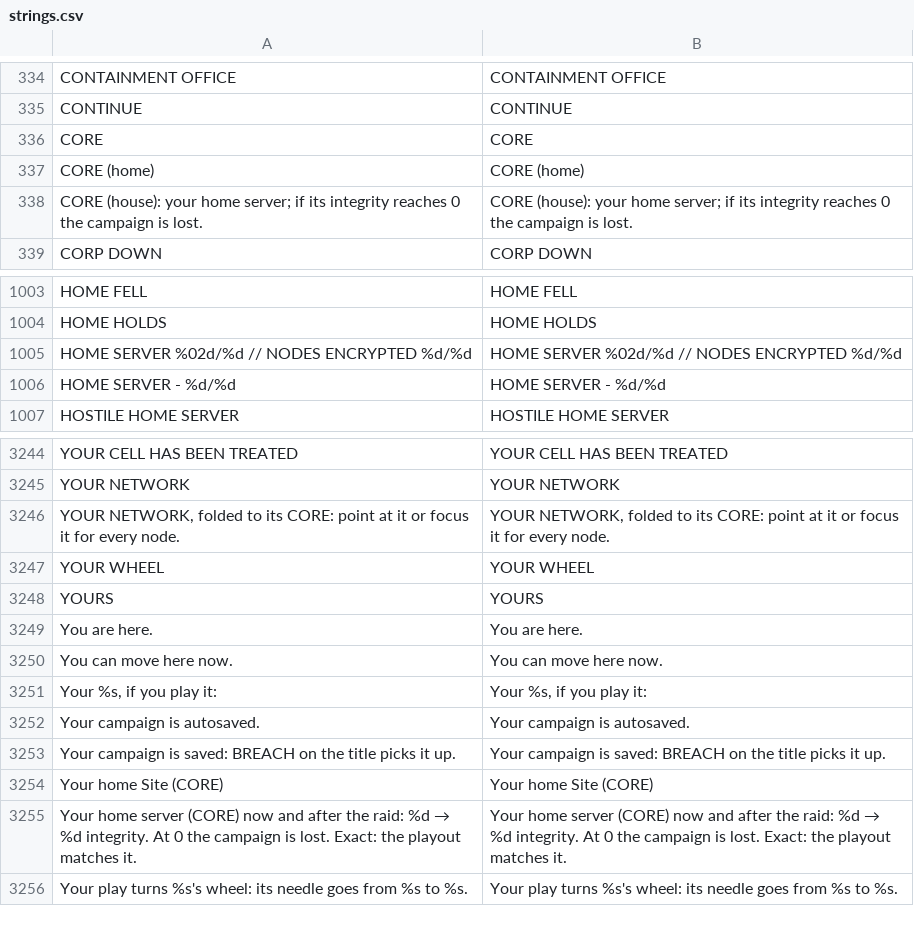
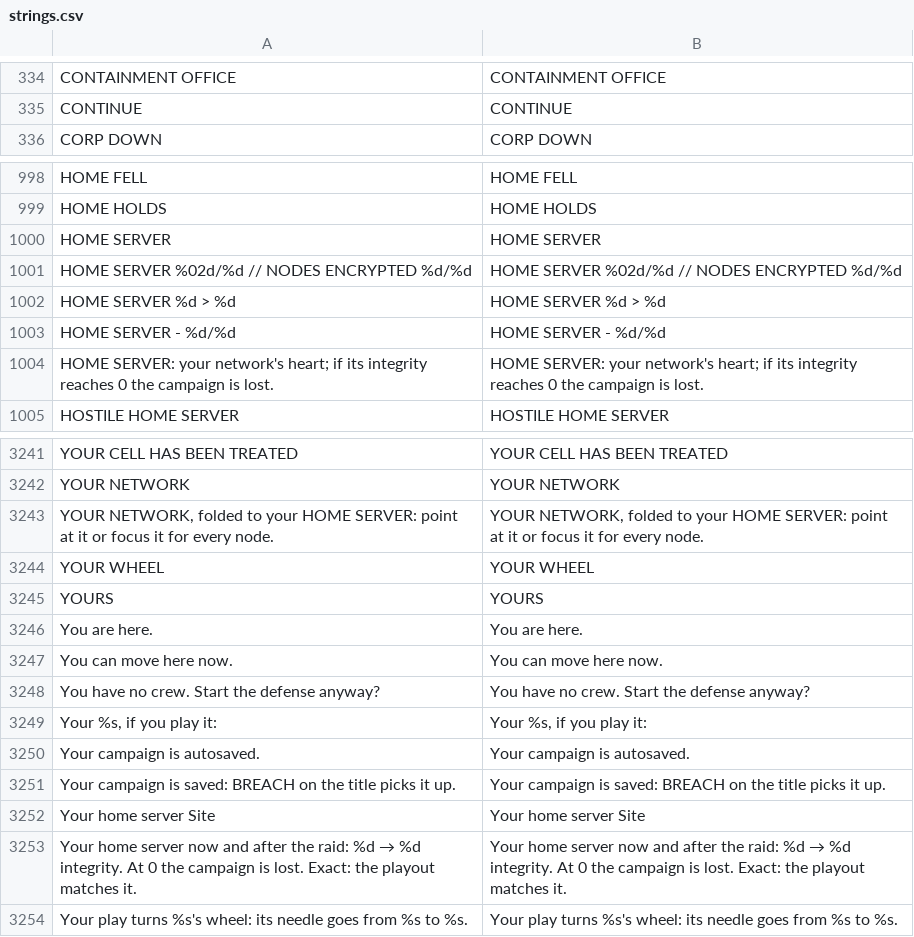
Before and after one commit to Noitues/REBEL_CELL, a CSV file: assets/text/strings.csv, drawn as a sheet; only a part is shown, gaps mark what is left out; the diff covers the shown part only.

```diff
--- a/assets/text/strings.csv
+++ b/assets/text/strings.csv
@@ -347,5 +347,2 @@ CONTAINMENT OFFICE,CONTAINMENT OFFICE
 CONTINUE,CONTINUE
-CORE,CORE
-CORE (home),CORE (home)
-CORE (house): your home server; if its integrity reaches 0 the campaign is lost.,CORE (house): your home server; if its integrity reaches 0 the campaign is lost.
 CORP DOWN,CORP DOWN
@@ -1016,4 +1011,7 @@ HOME FELL,HOME FELL
 HOME HOLDS,HOME HOLDS
+HOME SERVER,HOME SERVER
 HOME SERVER  %02d/%d   //   NODES ENCRYPTED  %d/%d,HOME SERVER  %02d/%d   //   NODES ENCRYPTED  %d/%d
+HOME SERVER %d > %d,HOME SERVER %d > %d
 HOME SERVER - %d/%d,HOME SERVER - %d/%d
+HOME SERVER: your network's heart; if its integrity reaches 0 the campaign is lost.,HOME SERVER: your network's heart; if its integrity reaches 0 the campaign is lost.
 HOSTILE HOME SERVER,HOSTILE HOME SERVER
@@ -3271,3 +3268,3 @@ YOUR CELL HAS BEEN TREATED,YOUR CELL HAS BEEN TREATED
 YOUR NETWORK,YOUR NETWORK
-"YOUR NETWORK, folded to its CORE: point at it or focus it for every node.","YOUR NETWORK, folded to its CORE: point at it or focus it for every node."
+"YOUR NETWORK, folded to your HOME SERVER: point at it or focus it for every node.","YOUR NETWORK, folded to your HOME SERVER: point at it or focus it for every node."
 YOUR WHEEL,YOUR WHEEL
@@ -3276,2 +3273,3 @@ You are here.,You are here.
 You can move here now.,You can move here now.
+You have no crew. Start the defense anyway?,You have no crew. Start the defense anyway?
 "Your %s, if you play it:","Your %s, if you play it:"
@@ -3279,4 +3277,4 @@ Your campaign is autosaved.,Your campaign is autosaved.
 Your campaign is saved: BREACH on the title picks it up.,Your campaign is saved: BREACH on the title picks it up.
-Your home Site (CORE),Your home Site (CORE)
-Your home server (CORE) now and after the raid: %d → %d integrity. At 0 the campaign is lost. Exact: the playout matches it.,Your home server (CORE) now and after the raid: %d → %d integrity. At 0 the campaign is lost. Exact: the playout matches it.
+Your home server Site,Your home server Site
+Your home server now and after the raid: %d → %d integrity. At 0 the campaign is lost. Exact: the playout matches it.,Your home server now and after the raid: %d → %d integrity. At 0 the campaign is lost. Exact: the playout matches it.
 Your play turns %s's wheel: its needle goes from %s to %s.,Your play turns %s's wheel: its needle goes from %s to %s.
```
Also changed, not shown: 6 added rows, 9 removed rows and 11 edited cells elsewhere in this file, 19 other files.
